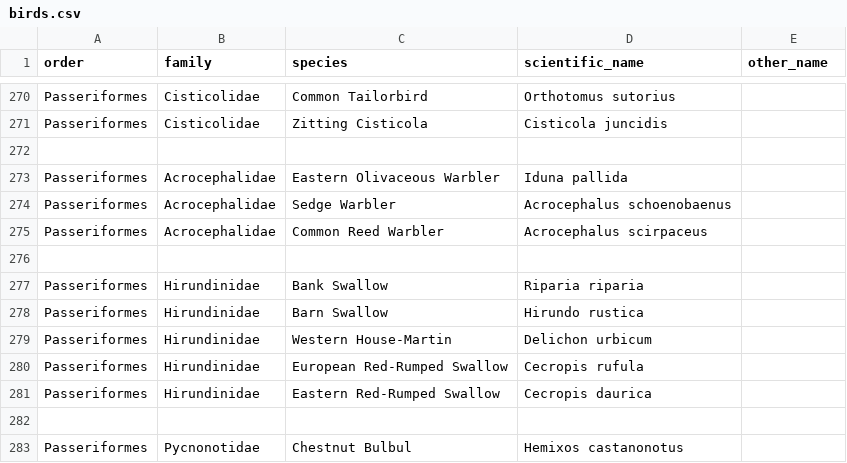
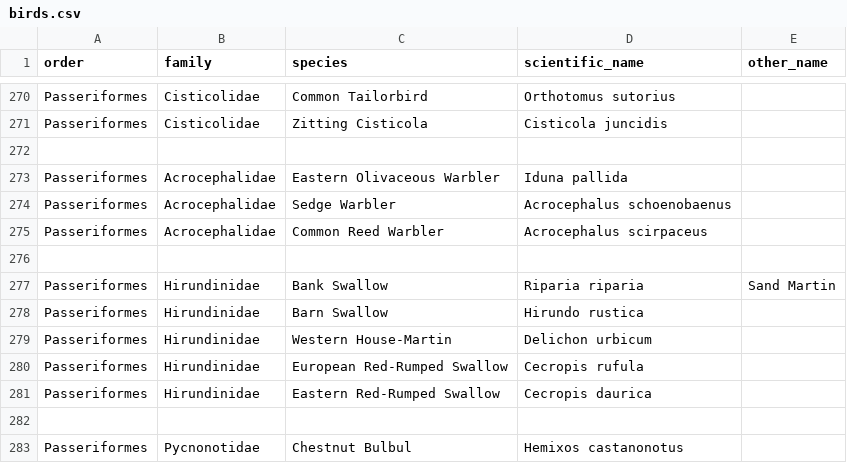
Before and after one commit to forgetmelot/forgetmelot.github.io, a CSV file: birds.csv, drawn as a sheet; only a part is shown, gaps mark what is left out.

```diff
--- a/birds.csv
+++ b/birds.csv
@@ -276,3 +276,3 @@ Passeriformes,Acrocephalidae,Common Reed Warbler,Acrocephalus scirpaceus,
 
-Passeriformes,Hirundinidae,Bank Swallow,Riparia riparia,
+Passeriformes,Hirundinidae,Bank Swallow,Riparia riparia,Sand Martin
 Passeriformes,Hirundinidae,Barn Swallow,Hirundo rustica,
```
Also changed, not shown: 27 other files.
